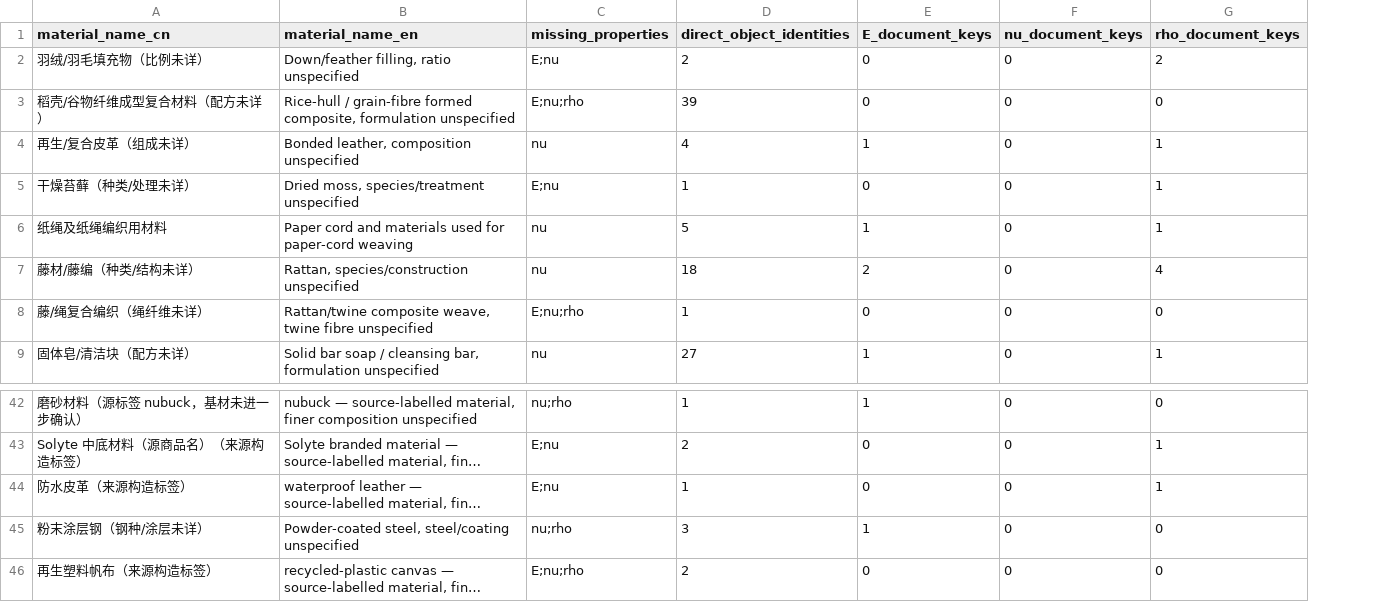
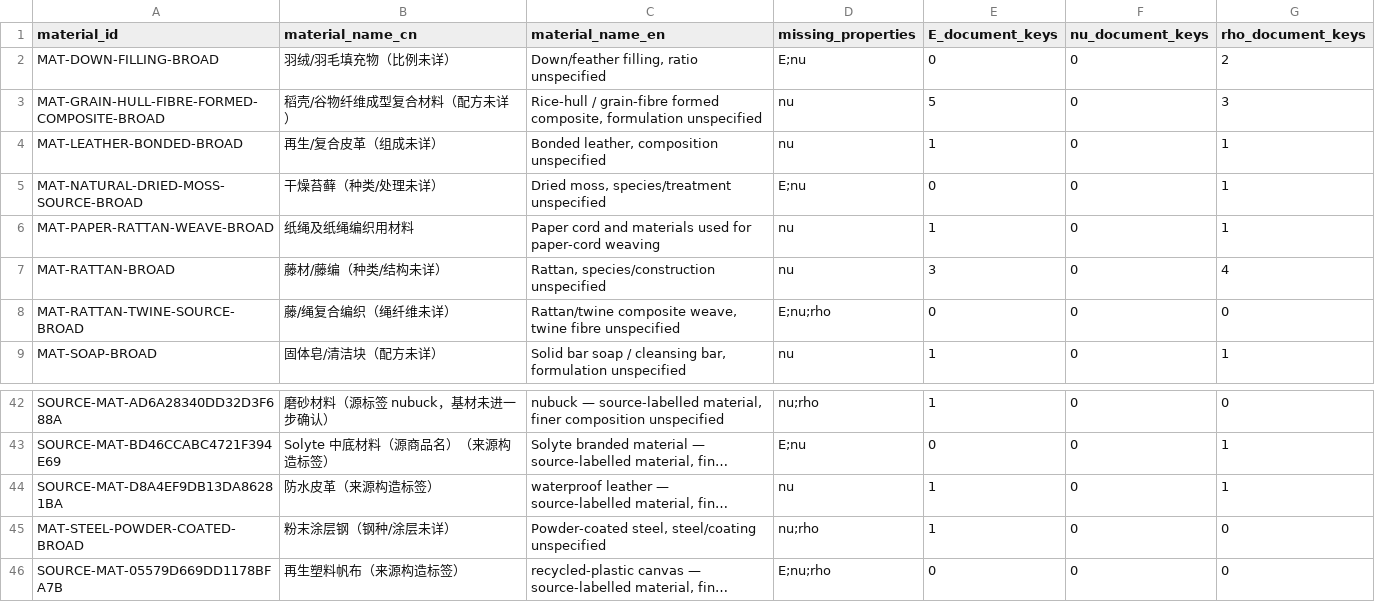
Before and after one commit to 20161314/material-property-tree, a CSV file: progress/MATERIAL_PROPERTY_GAPS.csv, drawn as a sheet; only a part is shown, gaps mark what is left out; long unchanged cells end in …; removed rows and columns are numbered as before the commit, all else as after; the diff names each change by its address in the sheet, - before the commit and + after, or states it on an @@ line.

Commit message:
Polish three dataset views and clarify release, scope and subset counts

```diff
--- a/progress/MATERIAL_PROPERTY_GAPS.csv
+++ b/progress/MATERIAL_PROPERTY_GAPS.csv
+column A (material_id), rows 2-9: MAT-DOWN-FILLING-BROAD | MAT-GRAIN-HULL-FIBRE-FORMED-COMPOSITE-BROAD | MAT-LEATHER-BONDED-BROAD | MAT-NATURAL-DRIED-MOSS-SOURCE-BROAD | MAT-PAPER-RATTAN-WEAVE-BROAD | MAT-RATTAN-BROAD | MAT-RATTAN-TWINE-SOURCE-BROAD | MAT-SOAP-BROAD; rows 42-46: SOURCE-MAT-AD6A28340DD32D3F688A | SOURCE-MAT-BD46CCABC4721F394E69 | SOURCE-MAT-D8A4EF9DB13DA86281BA | MAT-STEEL-POWDER-COATED-BROAD | SOURCE-MAT-05579D669DD1178BFA7B
-column D (direct_object_identities), rows 2-9: 2 | 39 | 4 | 1 | 5 | 18 | 1 | 27; rows 42-46: 1 | 2 | 1 | 3 | 2
-D3 (missing_properties): E;nu;rho
+D3 (missing_properties): nu
-E3 (E_document_keys): 0
+E3 (E_document_keys): 5
-G3 (rho_document_keys): 0
+G3 (rho_document_keys): 3
-E7 (E_document_keys): 2
+E7 (E_document_keys): 3
-D44 (missing_properties): E;nu
+D44 (missing_properties): nu
-E44 (E_document_keys): 0
+E44 (E_document_keys): 1
```
Also changed, not shown: 11 other files.
